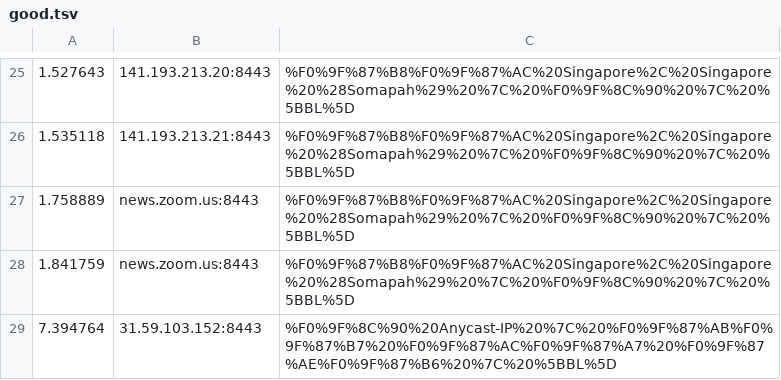
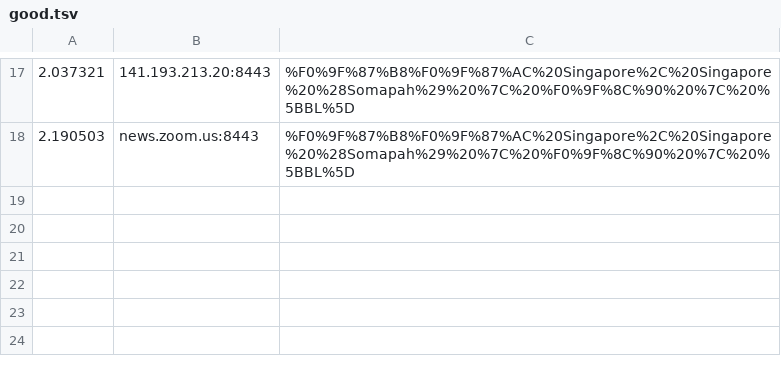
Before and after one commit to ST3P4P/Vless_Pool, a TSV file: data/good.tsv, drawn as a sheet; only a part is shown, gaps mark what is left out; the diff covers the shown part only.

```diff
--- a/data/good.tsv
+++ b/data/good.tsv
@@ -25,5 +17,2 @@
-1.527643	141.193.213.20:8443	%F0%9F%87%B8%F0%9F%87%AC%20Singapore%2C%20Singapore%20%28Somapah%29%20%7C%20%F0%9F%8C%90%20%7C%20%5BBL%5D
-1.535118	141.193.213.21:8443	%F0%9F%87%B8%F0%9F%87%AC%20Singapore%2C%20Singapore%20%28Somapah%29%20%7C%20%F0%9F%8C%90%20%7C%20%5BBL%5D
-1.758889	news.zoom.us:8443	%F0%9F%87%B8%F0%9F%87%AC%20Singapore%2C%20Singapore%20%28Somapah%29%20%7C%20%F0%9F%8C%90%20%7C%20%5BBL%5D
-1.841759	news.zoom.us:8443	%F0%9F%87%B8%F0%9F%87%AC%20Singapore%2C%20Singapore%20%28Somapah%29%20%7C%20%F0%9F%8C%90%20%7C%20%5BBL%5D
-7.394764	31.59.103.152:8443	%F0%9F%8C%90%20Anycast-IP%20%7C%20%F0%9F%87%AB%F0%9F%87%B7%20%F0%9F%87%AC%F0%9F%87%A7%20%F0%9F%87%AE%F0%9F%87%B6%20%7C%20%5BBL%5D
+2.037321	141.193.213.20:8443	%F0%9F%87%B8%F0%9F%87%AC%20Singapore%2C%20Singapore%20%28Somapah%29%20%7C%20%F0%9F%8C%90%20%7C%20%5BBL%5D
+2.190503	news.zoom.us:8443	%F0%9F%87%B8%F0%9F%87%AC%20Singapore%2C%20Singapore%20%28Somapah%29%20%7C%20%F0%9F%8C%90%20%7C%20%5BBL%5D
```
Also changed, not shown: 8 added rows, 16 removed rows and 8 edited cells elsewhere in this file, 2 other files.
